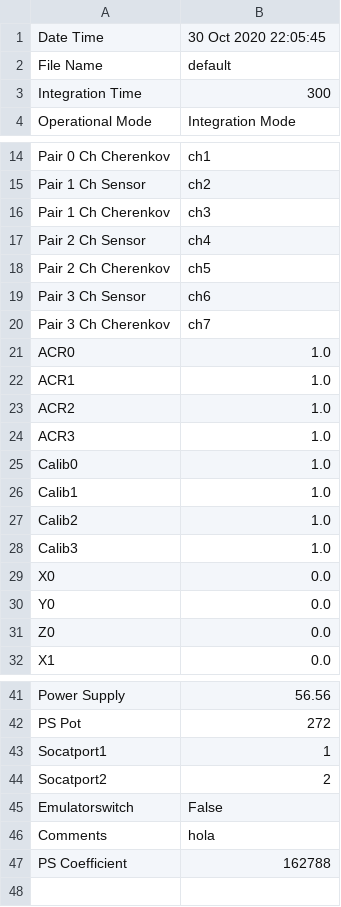
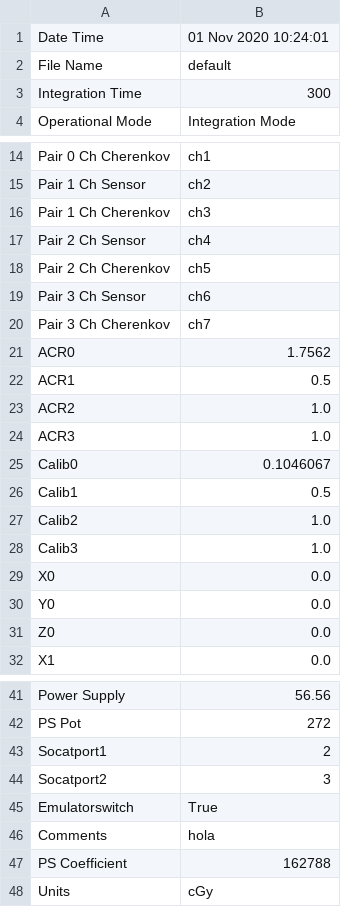
Before and after one commit to mfeijoo/model9, a CSV file: metadata.csv, drawn as a sheet; only a part is shown, gaps mark what is left out.

```diff
--- a/metadata.csv
+++ b/metadata.csv
@@ -1,2 +1,2 @@
-Date Time,30 Oct 2020 22:05:45
+Date Time,01 Nov 2020 10:24:01
 File Name,default
@@ -20,8 +20,8 @@ Pair 3 Ch Sensor,ch6
 Pair 3 Ch Cherenkov,ch7
-ACR0,1.0
-ACR1,1.0
+ACR0,1.7562
+ACR1,0.5
 ACR2,1.0
 ACR3,1.0
-Calib0,1.0
-Calib1,1.0
+Calib0,0.1046067
+Calib1,0.5
 Calib2,1.0
@@ -42,6 +42,7 @@ Power Supply,56.56
 PS Pot,272
-Socatport1,1
-Socatport2,2
-Emulatorswitch,False
+Socatport1,2
+Socatport2,3
+Emulatorswitch,True
 Comments,hola
 PS Coefficient,162788
+Units,cGy
```
Also changed, not shown: 4 other files.
